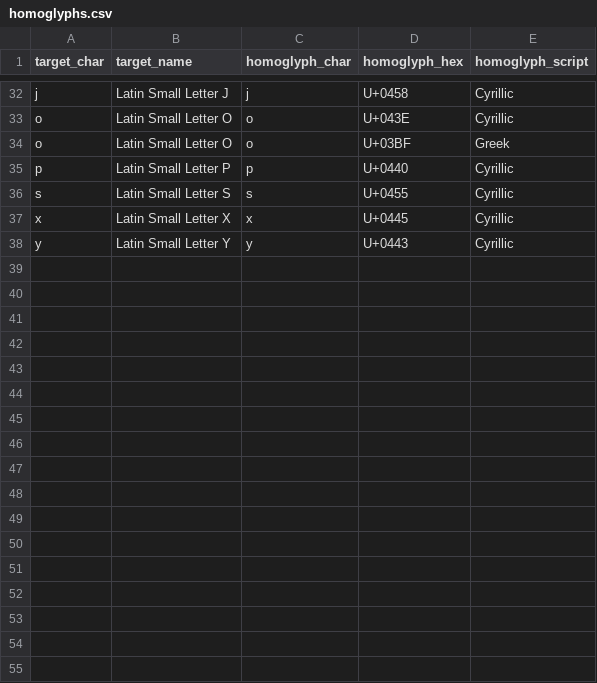
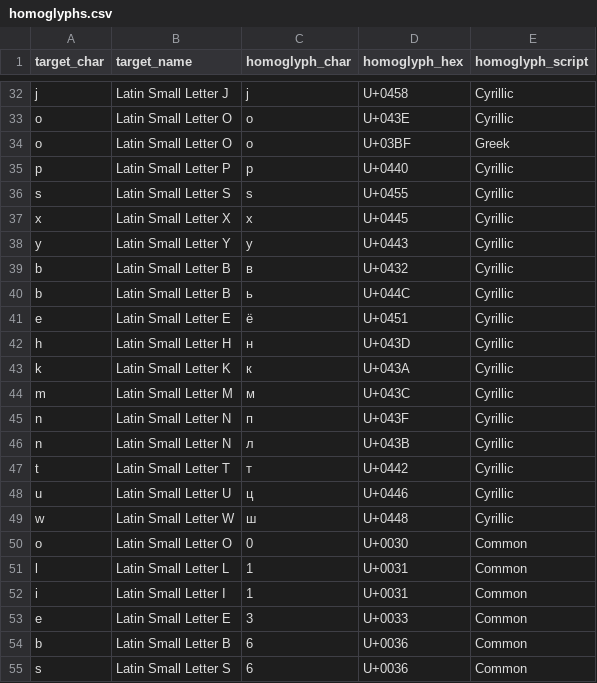
Before and after one commit to w-hyla/Teleprzyjaciele_IBM_Z_Datathon_2026_Project, a CSV file: data/homoglyphs.csv, drawn as a sheet; only a part is shown, gaps mark what is left out.

Commit message:
Fix/domain lookalikes suspicious tld (#7)
* domain_analyzer: digit/Cyrillic lookalikes and suspicious TLDs

- homoglyphs.csv: missing lowercase Cyrillic (в к м н т п л ё ь ш ц) and
  digits 0->o, 1->l/i, 3->e, 6->b/s; a char may map to several letters
- skeleton matching checks all variants, so a1iorbank, pk0bp, 1ng, 0lx
  are flagged as HOMOGLYPH_DETECTED; typo scan also runs on skeletons
  (a11iorbank -> d=1)
- DGA metrics for non-ASCII labels use the skeleton (no false DGA on Cyrillic)
- new SUSPICIOUS_TLD reason (xyz, ru, tk, ...): 0.60, brand on such TLD
  (mbank.xyz, aliorbank.ru) 0.95
- tests and module docs updated

* correlation_engine basic implementation

* domain_analyzer: suspicious TLD as risk boost instead of reason code

- drop SUSPICIOUS_TLD reason code; suspicious TLDs add +0.15 to risk
  (example.xyz 0.20, typo d=2 on .xyz 0.85)
- brand SLD on a suspicious TLD (mbank.xyz, aliorbank.ru) is reported as
  TYPOSQUATTING_LEVENSHTEIN with d=0; same SLD on other TLDs (ing.com)
  is still not flagged
- tests and module docs updated

---------

Co-authored-by: w-hyla <eliminer.37@gmail.com>

```diff
--- a/data/homoglyphs.csv
+++ b/data/homoglyphs.csv
@@ -38 +38,18 @@
 "y","Latin Small Letter Y","у","U+0443","Cyrillic"
+"b","Latin Small Letter B","в","U+0432","Cyrillic"
+"b","Latin Small Letter B","ь","U+044C","Cyrillic"
+"e","Latin Small Letter E","ё","U+0451","Cyrillic"
+"h","Latin Small Letter H","н","U+043D","Cyrillic"
+"k","Latin Small Letter K","к","U+043A","Cyrillic"
+"m","Latin Small Letter M","м","U+043C","Cyrillic"
+"n","Latin Small Letter N","п","U+043F","Cyrillic"
+"n","Latin Small Letter N","л","U+043B","Cyrillic"
+"t","Latin Small Letter T","т","U+0442","Cyrillic"
+"u","Latin Small Letter U","ц","U+0446","Cyrillic"
+"w","Latin Small Letter W","ш","U+0448","Cyrillic"
+"o","Latin Small Letter O","0","U+0030","Common"
+"l","Latin Small Letter L","1","U+0031","Common"
+"i","Latin Small Letter I","1","U+0031","Common"
+"e","Latin Small Letter E","3","U+0033","Common"
+"b","Latin Small Letter B","6","U+0036","Common"
+"s","Latin Small Letter S","6","U+0036","Common"
```
Also changed, not shown: 4 other files.
